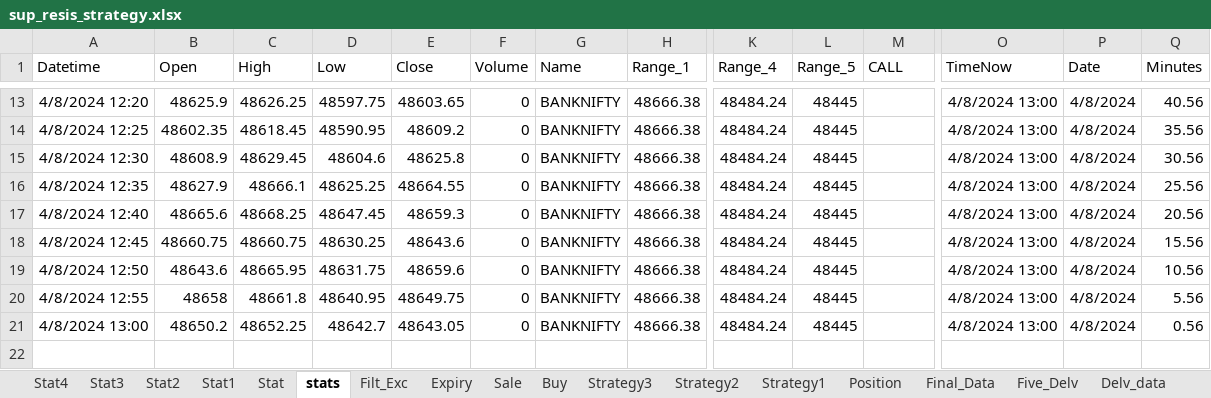
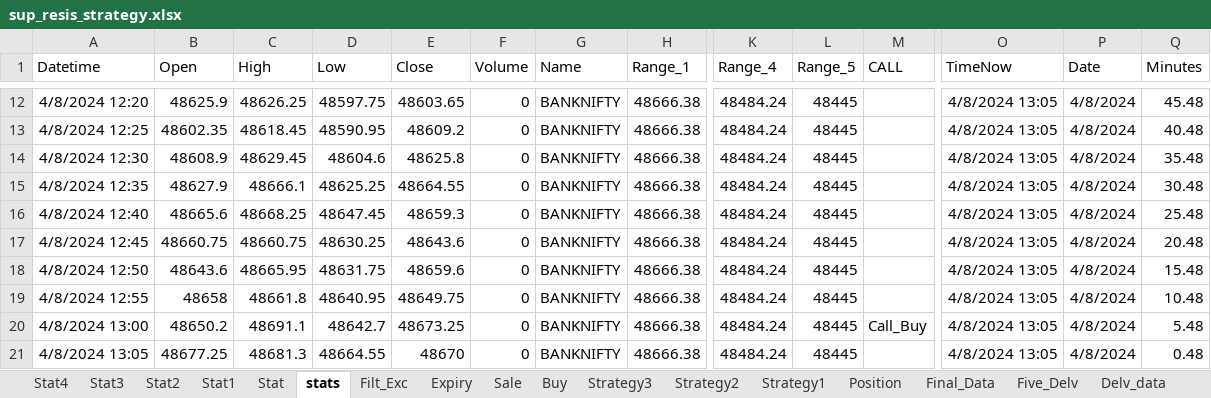
Before and after one commit to mkbairwa942/mkbairwa, an Excel workbook: sup_resis_strategy.xlsx, sheet stats, drawn as a sheet; only a part is shown, gaps mark what is left out; values as stored, in another font and other column widths than the file's, no borders; addresses are those after the commit; rows hold the shown columns only; the diff covers the shown part only; the diff names each change by its address in the sheet, - before the commit and + after, or states it on an @@ line.

```diff
--- a/sup_resis_strategy.xlsx (sheet stats)
+++ b/sup_resis_strategy.xlsx (sheet stats)
-O12:O20 (TimeNow): 4/8/2024 13:00
+O12:O20 (TimeNow): 4/8/2024 13:05
-Q12 (Minutes): 40.56
+Q12 (Minutes): 45.48
-Q13 (Minutes): 35.56
+Q13 (Minutes): 40.48
-Q14 (Minutes): 30.56
+Q14 (Minutes): 35.48
-Q15 (Minutes): 25.56
+Q15 (Minutes): 30.48
-Q16 (Minutes): 20.56
+Q16 (Minutes): 25.48
-Q17 (Minutes): 15.56
+Q17 (Minutes): 20.48
-Q18 (Minutes): 10.56
+Q18 (Minutes): 15.48
-Q19 (Minutes): 5.56
+Q19 (Minutes): 10.48
-C20 (High): 48652.25
+C20 (High): 48691.1
-E20 (Close): 48643.05
+E20 (Close): 48673.25
-M20 (CALL): (empty)
+M20 (CALL): Call_Buy
-Q20 (Minutes): 0.56
+Q20 (Minutes): 5.48
+row 21: 4/8/2024 13:05 | 48677.25 | 48681.3 | 48664.55 | 48670 | 0 | BANKNIFTY | 48666.38 | 48484.24 | 48445 |  | 4/8/2024 13:05 | 4/8/2024 | 0.48
```
Also changed, not shown: 1 added row, 2 removed rows and 37 edited cells elsewhere in this sheet, sheet Buy, 1 other file.
